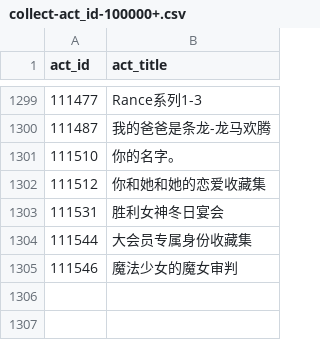
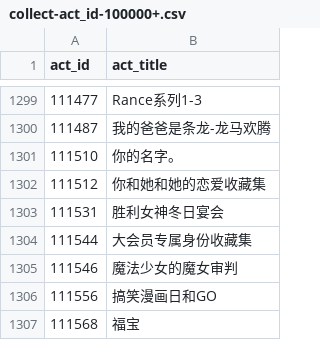
Before and after one commit to CaleyGoldue/bilibili-collections-archive, a CSV file: collect-act_id-100000+.csv, drawn as a sheet; only a part is shown, gaps mark what is left out; the diff names each change by its address in the sheet, - before the commit and + after, or states it on an @@ line.

Commit message:
Add files via upload

```diff
--- a/collect-act_id-100000+.csv
+++ b/collect-act_id-100000+.csv
+row 1306: 111556 | 搞笑漫画日和GO
+row 1307: 111568 | 福宝
```
